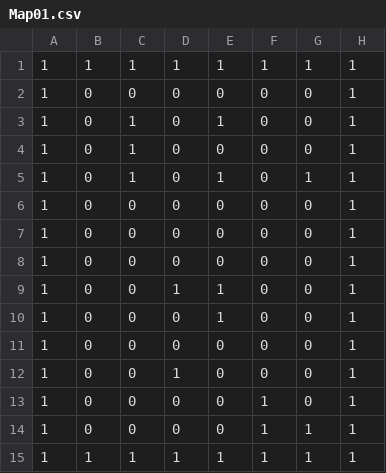
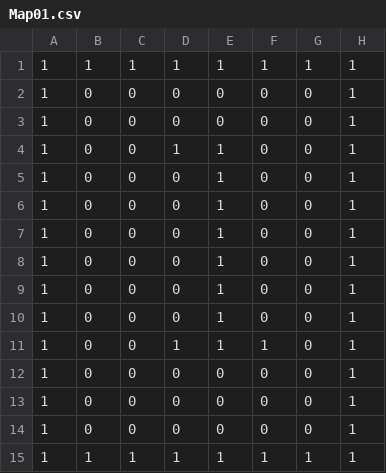
Before and after one commit to SatoHiroaki-TohokuDenshi/CollectCoin, a CSV file: Assets/Map01.csv, drawn as a sheet.

```diff
--- a/Assets/Map01.csv
+++ b/Assets/Map01.csv
@@ -2,5 +2,11 @@
 1,0,0,0,0,0,0,1
-1,0,1,0,1,0,0,1
-1,0,1,0,0,0,0,1
-1,0,1,0,1,0,1,1
+1,0,0,0,0,0,0,1
+1,0,0,1,1,0,0,1
+1,0,0,0,1,0,0,1
+1,0,0,0,1,0,0,1
+1,0,0,0,1,0,0,1
+1,0,0,0,1,0,0,1
+1,0,0,0,1,0,0,1
+1,0,0,0,1,0,0,1
+1,0,0,1,1,1,0,1
 1,0,0,0,0,0,0,1
@@ -8,8 +14,2 @@
 1,0,0,0,0,0,0,1
-1,0,0,1,1,0,0,1
-1,0,0,0,1,0,0,1
-1,0,0,0,0,0,0,1
-1,0,0,1,0,0,0,1
-1,0,0,0,0,1,0,1
-1,0,0,0,0,1,1,1
 1,1,1,1,1,1,1,1
```
Also changed, not shown: 1 other file.
